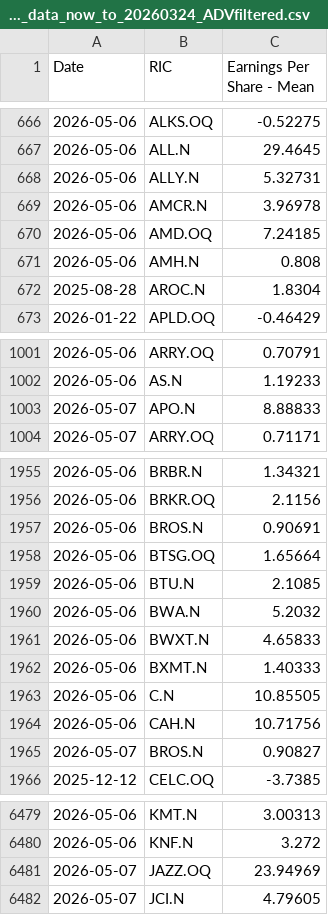
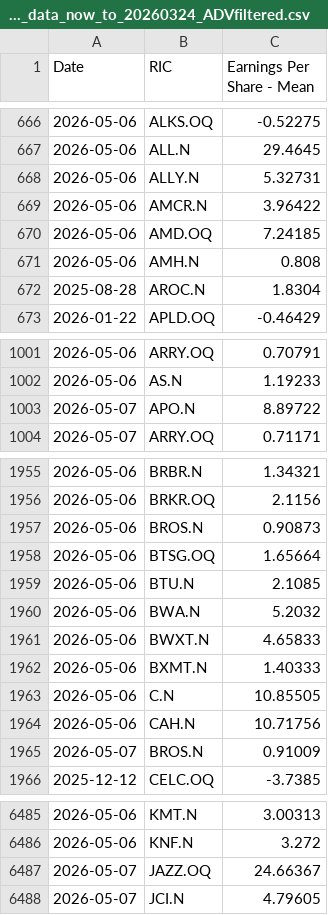
Before and after one commit to Sissiy2018/Trading-code, a CSV file: Hist_data_Russel3000/Daily_new_data/lseg_EPSestimate_data_now_to_20260324_ADVfiltered.csv, drawn as a sheet; only a part is shown, gaps mark what is left out; the diff covers the shown part only.

```diff
--- a/Hist_data_Russel3000/Daily_new_data/lseg_EPSestimate_data_now_to_20260324_ADVfiltered.csv
+++ b/Hist_data_Russel3000/Daily_new_data/lseg_EPSestimate_data_now_to_20260324_ADVfiltered.csv
@@ -668,3 +668,3 @@
 2026-05-06,ALLY.N,5.32731
-2026-05-06,AMCR.N,3.96978
+2026-05-06,AMCR.N,3.96422
 2026-05-06,AMD.OQ,7.24185
@@ -1002,3 +1002,3 @@
 2026-05-06,AS.N,1.19233
-2026-05-07,APO.N,8.88833
+2026-05-07,APO.N,8.89722
 2026-05-07,ARRY.OQ,0.71171
@@ -1956,3 +1956,3 @@
 2026-05-06,BRKR.OQ,2.1156
-2026-05-06,BROS.N,0.90691
+2026-05-06,BROS.N,0.90873
 2026-05-06,BTSG.OQ,1.65664
@@ -1964,3 +1964,3 @@
 2026-05-06,CAH.N,10.71756
-2026-05-07,BROS.N,0.90827
+2026-05-07,BROS.N,0.91009
 2025-12-12,CELC.OQ,-3.7385
@@ -6480,3 +6486,3 @@
 2026-05-06,KNF.N,3.272
-2026-05-07,JAZZ.OQ,23.94969
+2026-05-07,JAZZ.OQ,24.66367
 2026-05-07,JCI.N,4.79605
```
Also changed, not shown: 9 added rows and 8 edited cells elsewhere in this file, Hist_data_Russel3000/Daily_new_data/lseg_multi_data_now_to_20260324_ADVfiltered.csv, Hist_data_Stoxx600/Daily_new_data/currency_data_now_to_20260324.csv, 8 other files.
